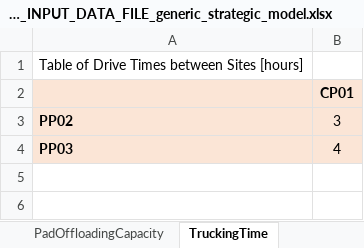
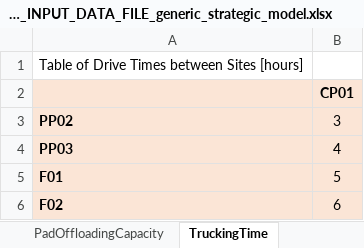
Before and after one commit to project-pareto/project-pareto, an Excel workbook: pareto/case_studies/EXAMPLE_INPUT_DATA_FILE_generic_strategic_model.xlsx, sheet TruckingTime, drawn as a sheet; values as stored, in another font and other column widths than the file's, no borders; the diff names each change by its address in the sheet, - before the commit and + after, or states it on an @@ line.

```diff
--- a/pareto/case_studies/EXAMPLE_INPUT_DATA_FILE_generic_strategic_model.xlsx (sheet TruckingTime)
+++ b/pareto/case_studies/EXAMPLE_INPUT_DATA_FILE_generic_strategic_model.xlsx (sheet TruckingTime)
+row 5: F01 | 5
+row 6: F02 | 6
```
Also changed, not shown: other sheet tabs, 3 other files.
